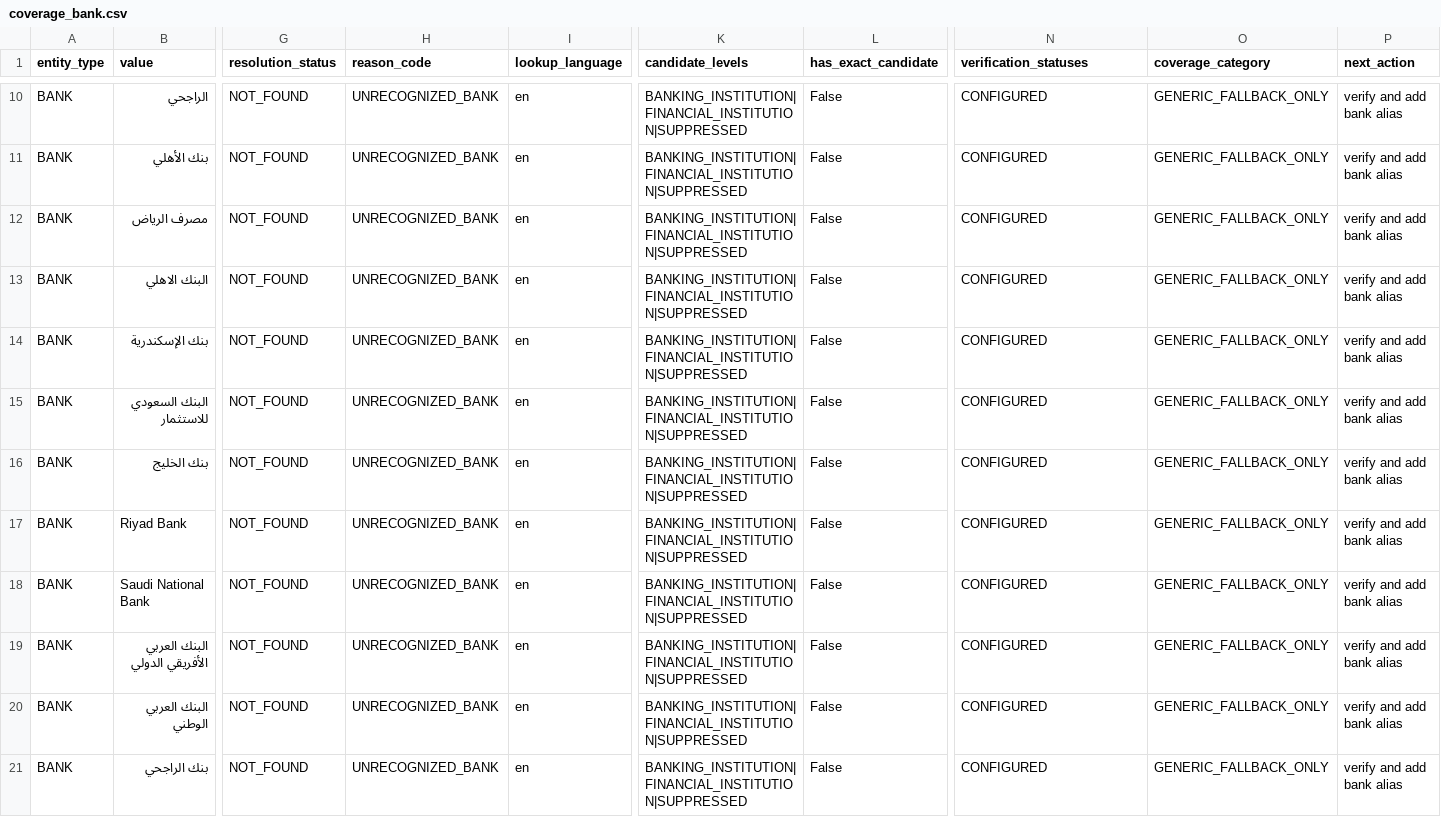
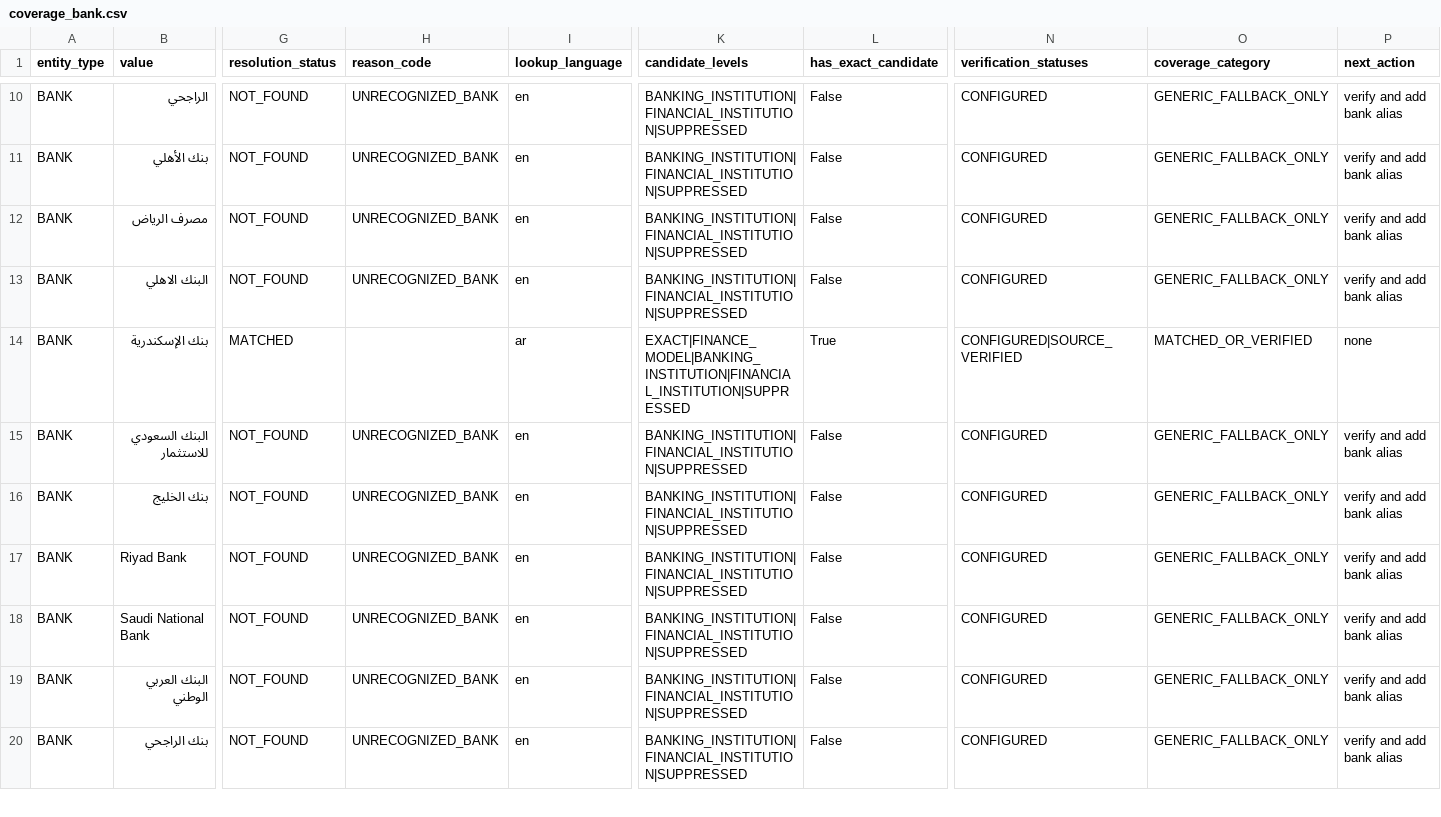
Before and after one commit to adhamthearray/Privacy_Gateway_Finaira, a CSV file: reports/ner_v1_generalization/coverage_bank.csv, drawn as a sheet; only a part is shown, gaps mark what is left out; removed rows and columns are numbered as before the commit, all else as after; rows hold the shown columns only; the diff covers the shown part only; the diff names each change by its address in the sheet, - before the commit and + after, or states it on an @@ line.

```diff
--- a/reports/ner_v1_generalization/coverage_bank.csv
+++ b/reports/ner_v1_generalization/coverage_bank.csv
-G14 (resolution_status): NOT_FOUND
+G14 (resolution_status): MATCHED
-H14 (reason_code): UNRECOGNIZED_BANK
+H14 (reason_code): (empty)
-I14 (lookup_language): en
+I14 (lookup_language): ar
-K14 (candidate_levels): BANKING_INSTITUTION|FINANCIAL_INSTITUTION|SUPPRESSED
+K14 (candidate_levels): EXACT|FINANCE_MODEL|BANKING_INSTITUTION|FINANCIAL_INSTITUTION|SUPPRESSED
-L14 (has_exact_candidate): False
+L14 (has_exact_candidate): True
-N14 (verification_statuses): CONFIGURED
+N14 (verification_statuses): CONFIGURED|SOURCE_VERIFIED
-O14 (coverage_category): GENERIC_FALLBACK_ONLY
+O14 (coverage_category): MATCHED_OR_VERIFIED
-P14 (next_action): verify and add bank alias
+P14 (next_action): none
-row 19: BANK | البنك العربي الأفريقي الدولي | NOT_FOUND | UNRECOGNIZED_BANK | en | BANKING_INSTITUTION|FINANCIAL_INSTITUTION|SUPPRESSED | False | CONFIGURED | GENERIC_FALLBACK_ONLY | verify and add bank alias
```
Also changed, not shown: 3 added rows, 2 removed rows and 55 edited cells elsewhere in this file, reports/ner_v1_generalization/all_generalization_unique_values.csv, reports/ner_v1_generalization/coverage_summary.csv, 14 other files.
